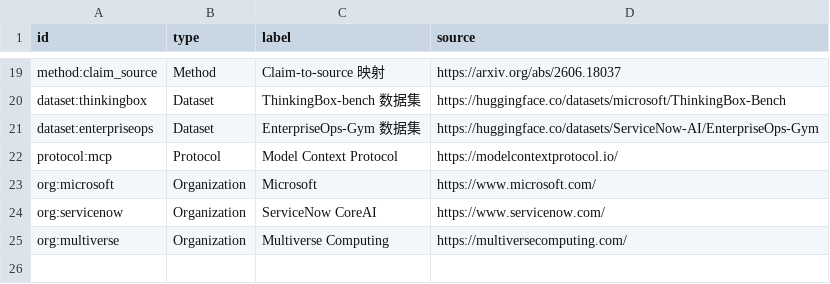
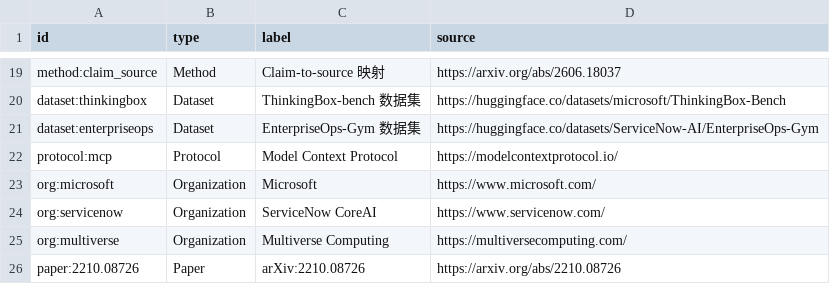
Before and after one commit to SakuraDanceMoo/llm-agent-news, a CSV file: llm_agent_news/knowledge_graph/nodes.csv, drawn as a sheet; only a part is shown, gaps mark what is left out.

```diff
--- a/llm_agent_news/knowledge_graph/nodes.csv
+++ b/llm_agent_news/knowledge_graph/nodes.csv
@@ -25 +25,2 @@ org:servicenow,Organization,ServiceNow CoreAI,https://www.servicenow.com/
 org:multiverse,Organization,Multiverse Computing,https://multiversecomputing.com/
+paper:2210.08726,Paper,arXiv:2210.08726,https://arxiv.org/abs/2210.08726
```
Also changed, not shown: llm_agent_news/knowledge_graph/edges.csv, 6 other files.
